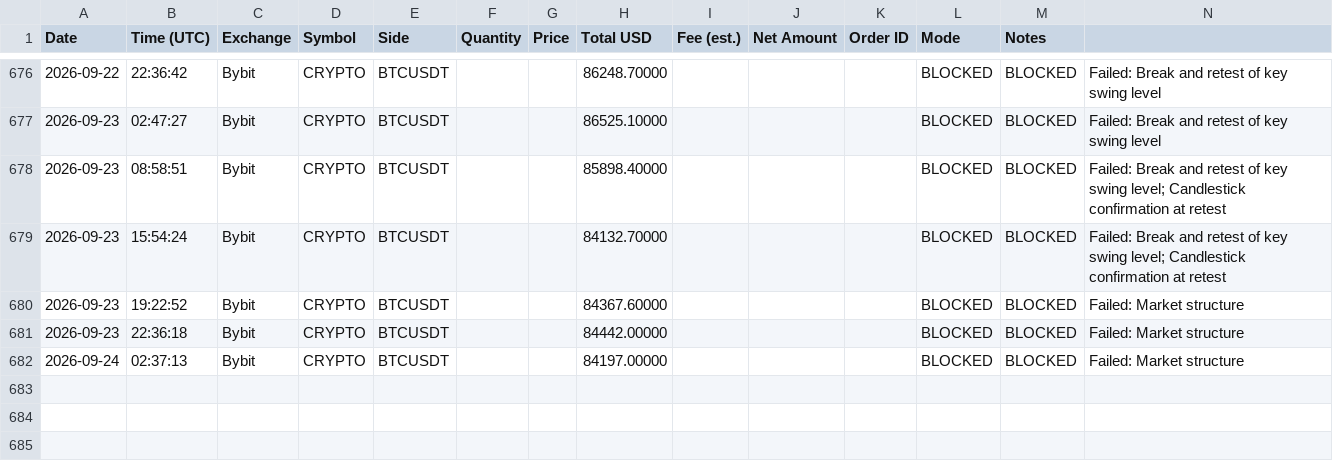
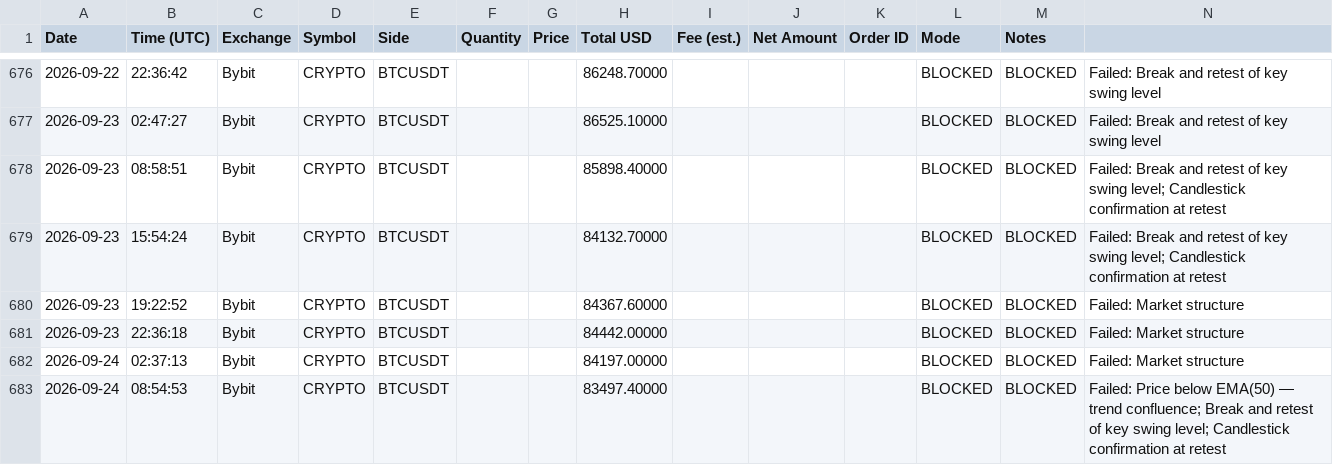
Before and after one commit to anonyemichael/ClaudeTrader-Pro, a CSV file: trades.csv, drawn as a sheet; only a part is shown, gaps mark what is left out; the diff names each change by its address in the sheet, - before the commit and + after, or states it on an @@ line.

Commit message:
bot: log update 2026-09-24T08:54:53Z

```diff
--- a/trades.csv
+++ b/trades.csv
+row 683: 2026-09-24 | 08:54:53 | Bybit | CRYPTO | BTCUSDT |  |  | 83497.40000 |  |  |  | BLOCKED | BLOCKED | Failed: Price below EMA(50) — trend confluence; Break and retest of key swing level; Candlestick confirmation at retest
```
